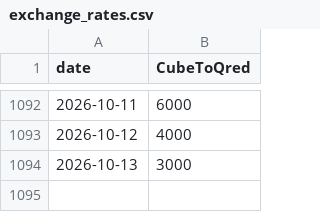
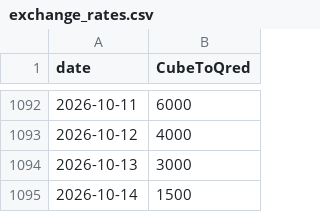
Before and after one commit to neon-ninja/QONQR_zonedata, a CSV file: exchange_rates.csv, drawn as a sheet; only a part is shown, gaps mark what is left out; the diff names each change by its address in the sheet, - before the commit and + after, or states it on an @@ line.

Commit message:
auto update

```diff
--- a/exchange_rates.csv
+++ b/exchange_rates.csv
+row 1095: 2026-10-14 | 1500
```
